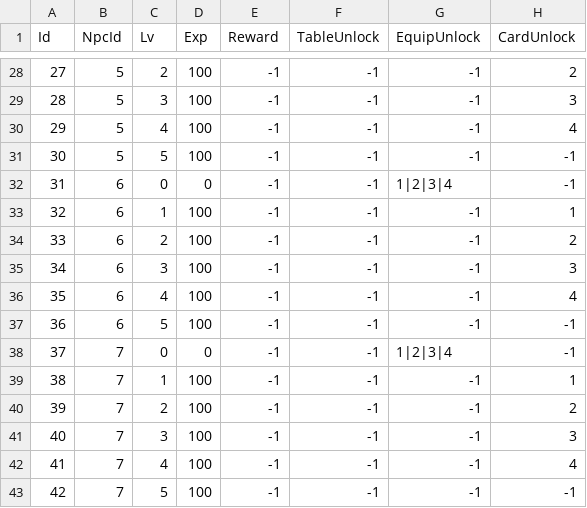
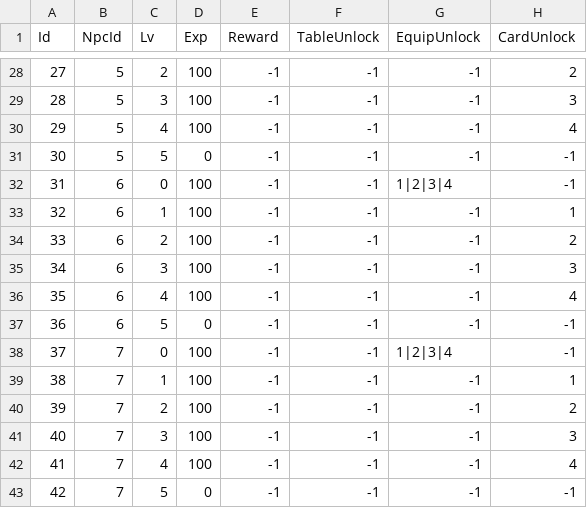
Before and after one commit to ldk18501/TestCreating, a CSV file: Assets/Resources/Data/NPCFavor.csv, drawn as a sheet; only a part is shown, gaps mark what is left out; the diff covers the shown part only.

```diff
--- a/Assets/Resources/Data/NPCFavor.csv
+++ b/Assets/Resources/Data/NPCFavor.csv
@@ -30,4 +30,4 @@
 29,5,4,100,-1,-1,-1,4
-30,5,5,100,-1,-1,-1,-1
-31,6,0,0,-1,-1,1|2|3|4,-1
+30,5,5,0,-1,-1,-1,-1
+31,6,0,100,-1,-1,1|2|3|4,-1
 32,6,1,100,-1,-1,-1,1
@@ -36,4 +36,4 @@
 35,6,4,100,-1,-1,-1,4
-36,6,5,100,-1,-1,-1,-1
-37,7,0,0,-1,-1,1|2|3|4,-1
+36,6,5,0,-1,-1,-1,-1
+37,7,0,100,-1,-1,1|2|3|4,-1
 38,7,1,100,-1,-1,-1,1
@@ -42,2 +42,2 @@
 41,7,4,100,-1,-1,-1,4
-42,7,5,100,-1,-1,-1,-1
+42,7,5,0,-1,-1,-1,-1
```
Also changed, not shown: 10 edited cells elsewhere in this file, Assets/Resources/Data/BuildingTasks.csv, Assets/Resources/Data/Buildings.csv, 36 other files.
